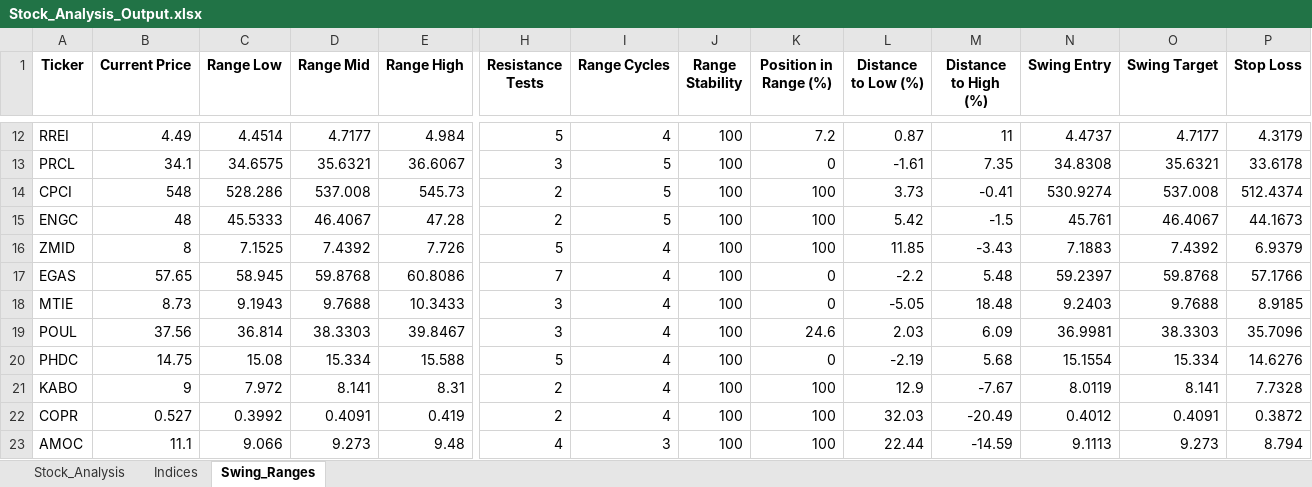
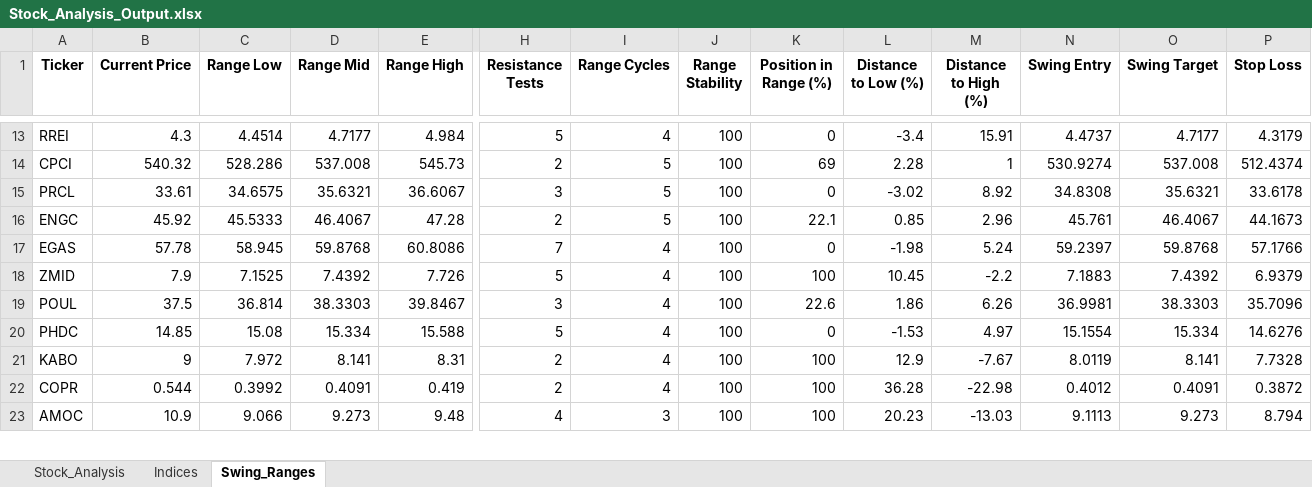
Before and after one commit to ARa2of/egx-stock-analysis, an Excel workbook: Stock_Analysis_Output.xlsx, sheet Swing_Ranges, drawn as a sheet; only a part is shown, gaps mark what is left out; values as stored, in another font and other column widths than the file's, no borders; removed rows and columns are numbered as before the commit, all else as after; rows hold the shown columns only; the diff covers the shown part only; the diff names each change by its address in the sheet, - before the commit and + after, or states it on an @@ line.

```diff
--- a/Stock_Analysis_Output.xlsx (sheet Swing_Ranges)
+++ b/Stock_Analysis_Output.xlsx (sheet Swing_Ranges)
-B13 (Current Price): 4.49
+B13 (Current Price): 4.3
-K13 (Position in Range (%)): 7.2
+K13 (Position in Range (%)): 0
-L13 (Distance to Low (%)): 0.87
+L13 (Distance to Low (%)): -3.4
-M13 (Distance to High (%)): 11
+M13 (Distance to High (%)): 15.91
+row 14: CPCI | 540.32 | 528.286 | 537.008 | 545.73 | 2 | 5 | 100 | 69 | 2.28 | 1 | 530.9274 | 537.008 | 512.4374
-B15 (Current Price): 34.1
+B15 (Current Price): 33.61
-L15 (Distance to Low (%)): -1.61
+L15 (Distance to Low (%)): -3.02
-M15 (Distance to High (%)): 7.35
+M15 (Distance to High (%)): 8.92
-row 14: CPCI | 548 | 528.286 | 537.008 | 545.73 | 2 | 5 | 100 | 100 | 3.73 | -0.41 | 530.9274 | 537.008 | 512.4374
-B16 (Current Price): 48
+B16 (Current Price): 45.92
-K16 (Position in Range (%)): 100
+K16 (Position in Range (%)): 22.1
-L16 (Distance to Low (%)): 5.42
+L16 (Distance to Low (%)): 0.85
-M16 (Distance to High (%)): -1.5
+M16 (Distance to High (%)): 2.96
-row 16: ZMID | 8 | 7.1525 | 7.4392 | 7.726 | 5 | 4 | 100 | 100 | 11.85 | -3.43 | 7.1883 | 7.4392 | 6.9379
-B17 (Current Price): 57.65
+B17 (Current Price): 57.78
-L17 (Distance to Low (%)): -2.2
+L17 (Distance to Low (%)): -1.98
-M17 (Distance to High (%)): 5.48
+M17 (Distance to High (%)): 5.24
-row 18: MTIE | 8.73 | 9.1943 | 9.7688 | 10.3433 | 3 | 4 | 100 | 0 | -5.05 | 18.48 | 9.2403 | 9.7688 | 8.9185
+row 18: ZMID | 7.9 | 7.1525 | 7.4392 | 7.726 | 5 | 4 | 100 | 100 | 10.45 | -2.2 | 7.1883 | 7.4392 | 6.9379
-B19 (Current Price): 37.56
+B19 (Current Price): 37.5
-K19 (Position in Range (%)): 24.6
+K19 (Position in Range (%)): 22.6
-L19 (Distance to Low (%)): 2.03
+L19 (Distance to Low (%)): 1.86
-M19 (Distance to High (%)): 6.09
+M19 (Distance to High (%)): 6.26
-B20 (Current Price): 14.75
+B20 (Current Price): 14.85
-L20 (Distance to Low (%)): -2.19
+L20 (Distance to Low (%)): -1.53
-M20 (Distance to High (%)): 5.68
+M20 (Distance to High (%)): 4.97
-B22 (Current Price): 0.527
+B22 (Current Price): 0.544
-L22 (Distance to Low (%)): 32.03
+L22 (Distance to Low (%)): 36.28
-M22 (Distance to High (%)): -20.49
+M22 (Distance to High (%)): -22.98
-B23 (Current Price): 11.1
+B23 (Current Price): 10.9
-L23 (Distance to Low (%)): 22.44
+L23 (Distance to Low (%)): 20.23
-M23 (Distance to High (%)): -14.59
+M23 (Distance to High (%)): -13.03
```
Also changed, not shown: 2 added rows, 1 removed row and 147 edited cells elsewhere in this sheet, sheet Stock_Analysis, sheet Indices, 1 other file.
